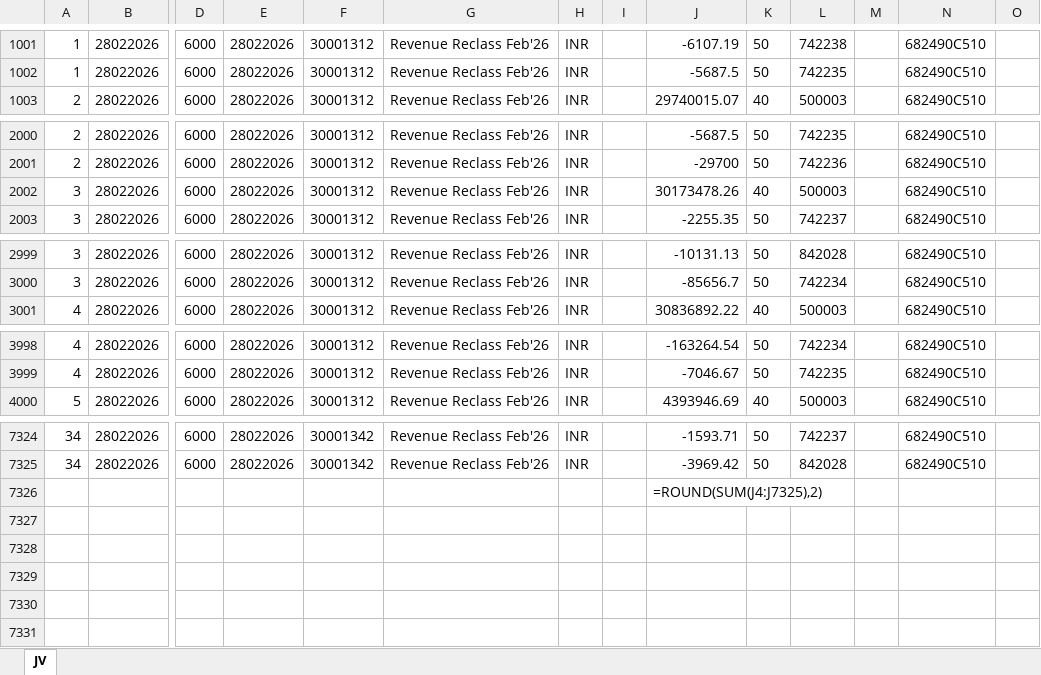
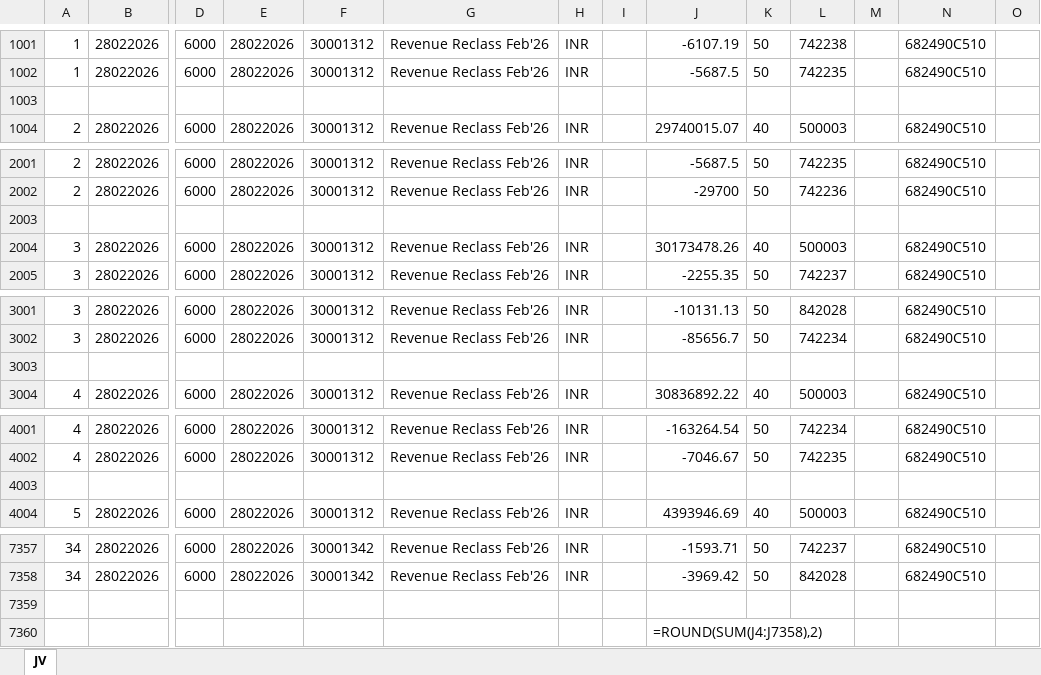
Before and after one commit to vimalsrinivasanr/JV-BillingSheet-Automation, an Excel workbook: SAP_JV_Upload_Feb26.xlsx, sheet JV, drawn as a sheet; only a part is shown, gaps mark what is left out; values as stored, in another font and other column widths than the file's, no borders; formulas without a stored value are shown as written; addresses are those after the commit; rows hold the shown columns only; the diff covers the shown part only; the diff names each change by its address in the sheet, - before the commit and + after, or states it on an @@ line.

```diff
--- a/SAP_JV_Upload_Feb26.xlsx (sheet JV)
+++ b/SAP_JV_Upload_Feb26.xlsx (sheet JV)
+row 1003: (empty)
+row 2003: (empty)
+row 3003: (empty)
+row 4003: (empty)
+row 7359: (empty)
-J7360: =ROUND(SUM(J4:J7325),2)
+J7360: =ROUND(SUM(J4:J7358),2)
```
Also changed, not shown: 29 added rows elsewhere in this sheet, 18 other files.
